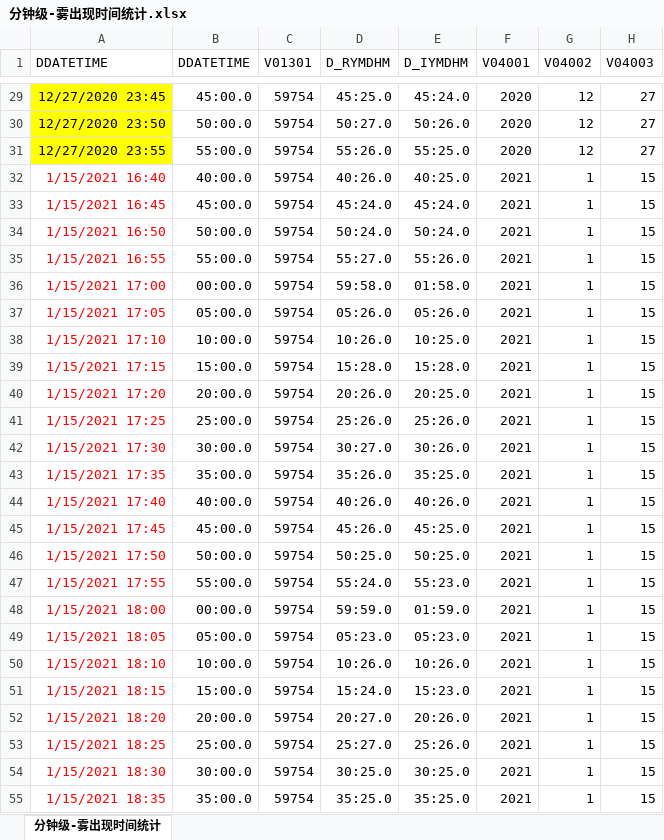
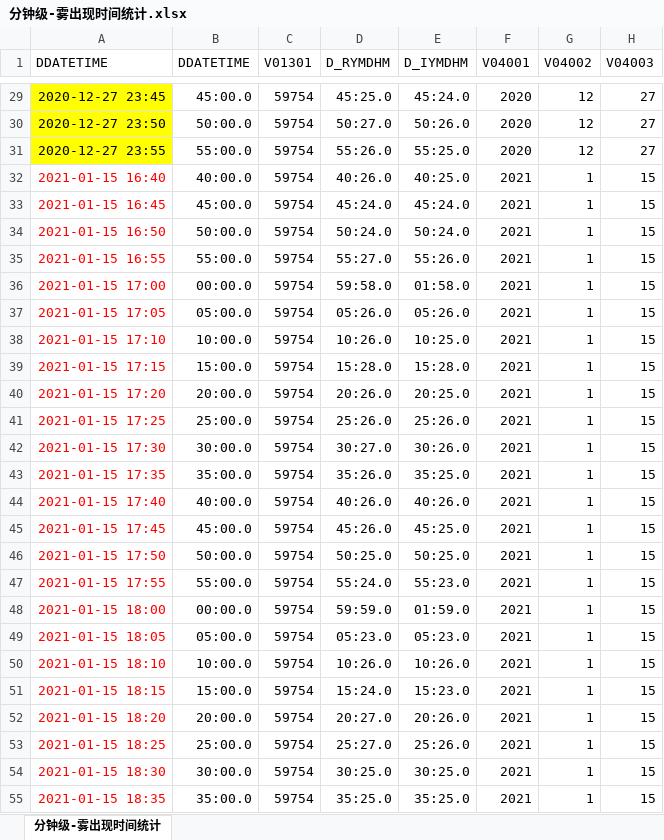
Before and after one commit to hanchyhill/python, an Excel workbook: seafog/src/statistics/分钟级-雾出现时间统计.xlsx, sheet 分钟级-雾出现时间统计, drawn as a sheet; only a part is shown, gaps mark what is left out; values as stored, in another font and other column widths than the file's, no borders; the diff covers the shown part only; the diff names each change by its address in the sheet, - before the commit and + after, or states it on an @@ line.

```diff
--- a/seafog/src/statistics/分钟级-雾出现时间统计.xlsx (sheet 分钟级-雾出现时间统计)
+++ b/seafog/src/statistics/分钟级-雾出现时间统计.xlsx (sheet 分钟级-雾出现时间统计)
-A29 (DDATETIME): 12/27/2020 23:45
+A29 (DDATETIME): 2020-12-27 23:45
-A30 (DDATETIME): 12/27/2020 23:50
+A30 (DDATETIME): 2020-12-27 23:50
-A31 (DDATETIME): 12/27/2020 23:55
+A31 (DDATETIME): 2020-12-27 23:55
-A32 (DDATETIME): 1/15/2021 16:40
+A32 (DDATETIME): 2021-01-15 16:40
-A33 (DDATETIME): 1/15/2021 16:45
+A33 (DDATETIME): 2021-01-15 16:45
-A34 (DDATETIME): 1/15/2021 16:50
+A34 (DDATETIME): 2021-01-15 16:50
-A35 (DDATETIME): 1/15/2021 16:55
+A35 (DDATETIME): 2021-01-15 16:55
-A36 (DDATETIME): 1/15/2021 17:00
+A36 (DDATETIME): 2021-01-15 17:00
-A37 (DDATETIME): 1/15/2021 17:05
+A37 (DDATETIME): 2021-01-15 17:05
-A38 (DDATETIME): 1/15/2021 17:10
+A38 (DDATETIME): 2021-01-15 17:10
-A39 (DDATETIME): 1/15/2021 17:15
+A39 (DDATETIME): 2021-01-15 17:15
-A40 (DDATETIME): 1/15/2021 17:20
+A40 (DDATETIME): 2021-01-15 17:20
-A41 (DDATETIME): 1/15/2021 17:25
+A41 (DDATETIME): 2021-01-15 17:25
-A42 (DDATETIME): 1/15/2021 17:30
+A42 (DDATETIME): 2021-01-15 17:30
-A43 (DDATETIME): 1/15/2021 17:35
+A43 (DDATETIME): 2021-01-15 17:35
-A44 (DDATETIME): 1/15/2021 17:40
+A44 (DDATETIME): 2021-01-15 17:40
-A45 (DDATETIME): 1/15/2021 17:45
+A45 (DDATETIME): 2021-01-15 17:45
-A46 (DDATETIME): 1/15/2021 17:50
+A46 (DDATETIME): 2021-01-15 17:50
-A47 (DDATETIME): 1/15/2021 17:55
+A47 (DDATETIME): 2021-01-15 17:55
-A48 (DDATETIME): 1/15/2021 18:00
+A48 (DDATETIME): 2021-01-15 18:00
-A49 (DDATETIME): 1/15/2021 18:05
+A49 (DDATETIME): 2021-01-15 18:05
-A50 (DDATETIME): 1/15/2021 18:10
+A50 (DDATETIME): 2021-01-15 18:10
-A51 (DDATETIME): 1/15/2021 18:15
+A51 (DDATETIME): 2021-01-15 18:15
-A52 (DDATETIME): 1/15/2021 18:20
+A52 (DDATETIME): 2021-01-15 18:20
-A53 (DDATETIME): 1/15/2021 18:25
+A53 (DDATETIME): 2021-01-15 18:25
-A54 (DDATETIME): 1/15/2021 18:30
+A54 (DDATETIME): 2021-01-15 18:30
-A55 (DDATETIME): 1/15/2021 18:35
+A55 (DDATETIME): 2021-01-15 18:35
```
Also changed, not shown: 1677 edited cells elsewhere in this sheet, 6 other files.
